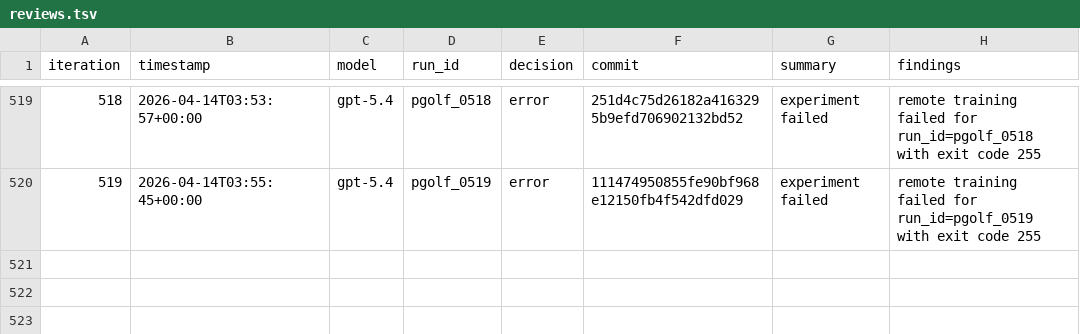
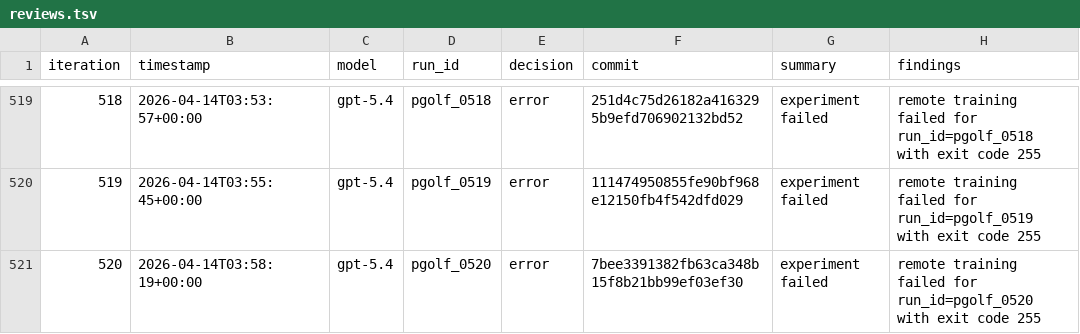
Before and after one commit to carlulsoe/parameter-golf, a TSV file: reviews.tsv, drawn as a sheet; only a part is shown, gaps mark what is left out; the diff names each change by its address in the sheet, - before the commit and + after, or states it on an @@ line.

Commit message:
chore(autoresearch): record error for pgolf_0520

```diff
--- a/reviews.tsv
+++ b/reviews.tsv
+row 521: 520 | 2026-04-14T03:58:19+00:00 | gpt-5.4 | pgolf_0520 | error | 7bee3391382fb63ca348b15f8b21bb99ef03ef30 | experiment failed | remote training failed for run_id=pgolf_0520 with exit code 255
```
Also changed, not shown: 1 other file.
